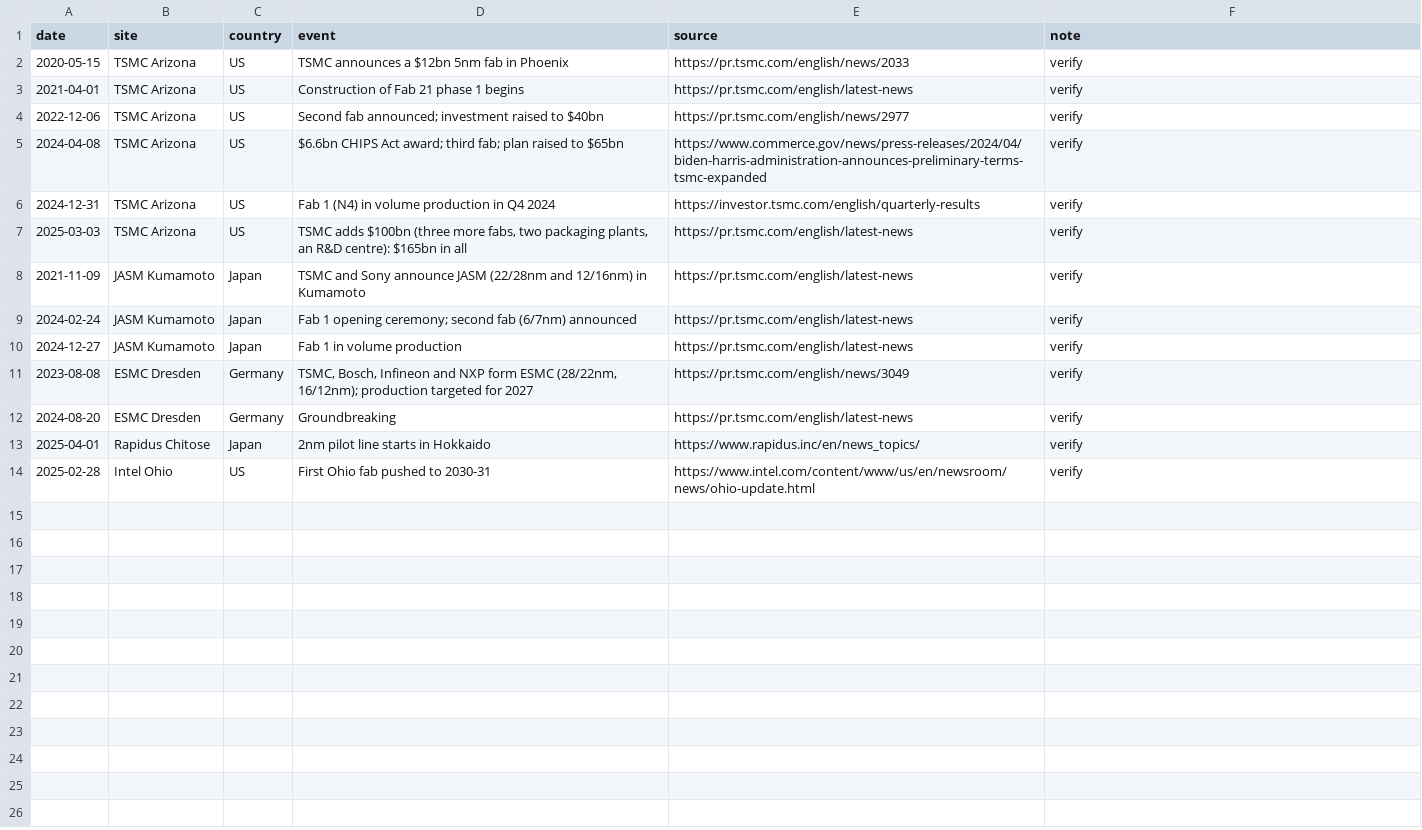
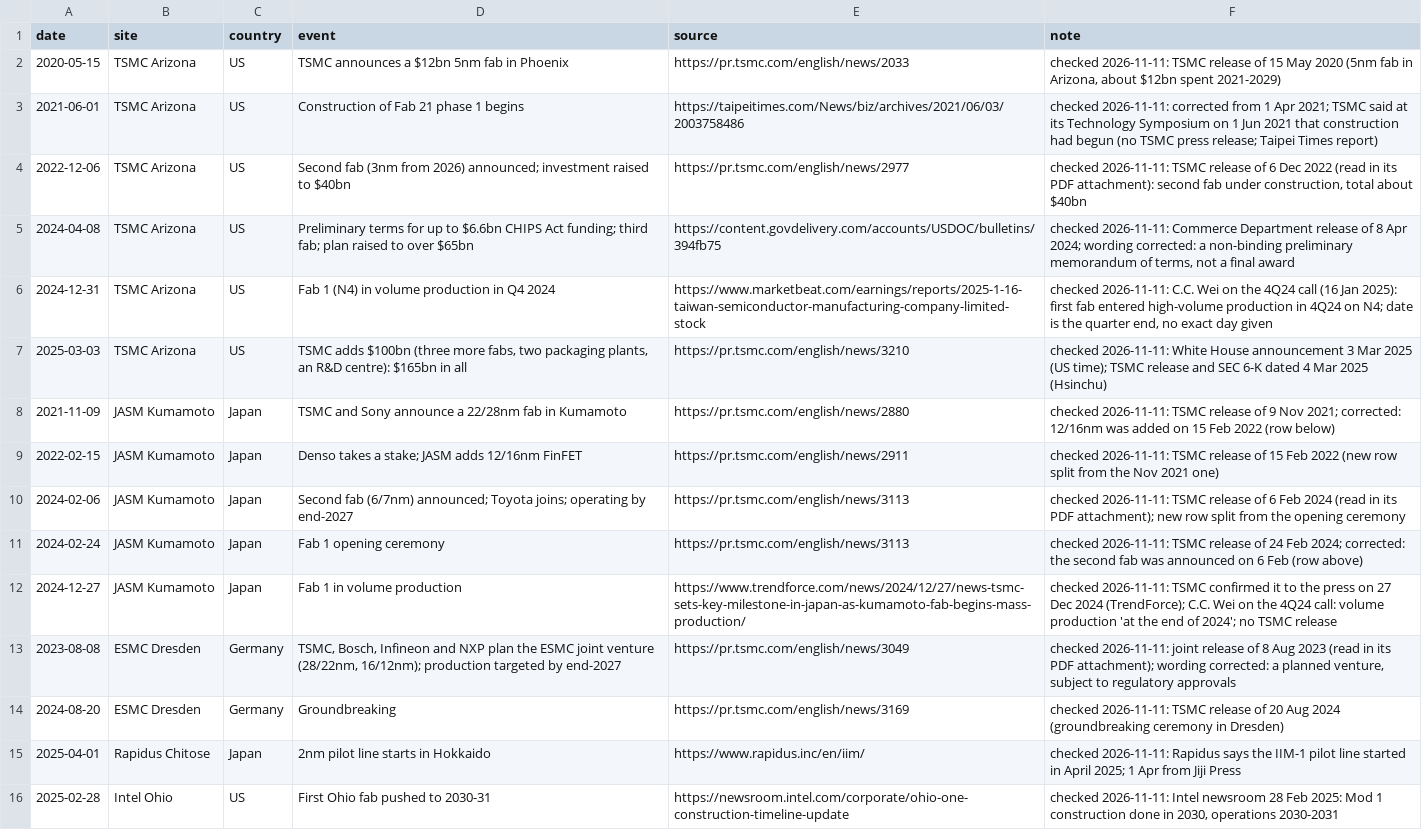
Before and after one commit to mcmarcocheung98-max/dashboards, a CSV file: data/compute-chips/fabs.csv, drawn as a sheet.

```diff
--- a/data/compute-chips/fabs.csv
+++ b/data/compute-chips/fabs.csv
@@ -1,14 +1,16 @@
 date,site,country,event,source,note
-2020-05-15,TSMC Arizona,US,TSMC announces a $12bn 5nm fab in Phoenix,https://pr.tsmc.com/english/news/2033,verify
-2021-04-01,TSMC Arizona,US,Construction of Fab 21 phase 1 begins,https://pr.tsmc.com/english/latest-news,verify
-2022-12-06,TSMC Arizona,US,Second fab announced; investment raised to $40bn,https://pr.tsmc.com/english/news/2977,verify
-2024-04-08,TSMC Arizona,US,$6.6bn CHIPS Act award; third fab; plan raised to $65bn,https://www.commerce.gov/news/press-releases/2024/04/biden-harris-administration-announces-preliminary-terms-tsmc-expanded,verify
-2024-12-31,TSMC Arizona,US,Fab 1 (N4) in volume production in Q4 2024,https://investor.tsmc.com/english/quarterly-results,verify
-2025-03-03,TSMC Arizona,US,"TSMC adds $100bn (three more fabs, two packaging plants, an R&D centre): $165bn in all",https://pr.tsmc.com/english/latest-news,verify
-2021-11-09,JASM Kumamoto,Japan,TSMC and Sony announce JASM (22/28nm and 12/16nm) in Kumamoto,https://pr.tsmc.com/english/latest-news,verify
-2024-02-24,JASM Kumamoto,Japan,Fab 1 opening ceremony; second fab (6/7nm) announced,https://pr.tsmc.com/english/latest-news,verify
-2024-12-27,JASM Kumamoto,Japan,Fab 1 in volume production,https://pr.tsmc.com/english/latest-news,verify
-2023-08-08,ESMC Dresden,Germany,"TSMC, Bosch, Infineon and NXP form ESMC (28/22nm, 16/12nm); production targeted for 2027",https://pr.tsmc.com/english/news/3049,verify
-2024-08-20,ESMC Dresden,Germany,Groundbreaking,https://pr.tsmc.com/english/latest-news,verify
-2025-04-01,Rapidus Chitose,Japan,2nm pilot line starts in Hokkaido,https://www.rapidus.inc/en/news_topics/,verify
-2025-02-28,Intel Ohio,US,First Ohio fab pushed to 2030-31,https://www.intel.com/content/www/us/en/newsroom/news/ohio-update.html,verify
+2020-05-15,TSMC Arizona,US,TSMC announces a $12bn 5nm fab in Phoenix,https://pr.tsmc.com/english/news/2033,"checked 2026-11-11: TSMC release of 15 May 2020 (5nm fab in Arizona, about $12bn spent 2021-2029)"
+2021-06-01,TSMC Arizona,US,Construction of Fab 21 phase 1 begins,https://taipeitimes.com/News/biz/archives/2021/06/03/2003758486,"checked 2026-11-11: corrected from 1 Apr 2021; TSMC said at its Technology Symposium on 1 Jun 2021 that construction had begun (no TSMC press release; Taipei Times report)"
+2022-12-06,TSMC Arizona,US,Second fab (3nm from 2026) announced; investment raised to $40bn,https://pr.tsmc.com/english/news/2977,"checked 2026-11-11: TSMC release of 6 Dec 2022 (read in its PDF attachment): second fab under construction, total about $40bn"
+2024-04-08,TSMC Arizona,US,Preliminary terms for up to $6.6bn CHIPS Act funding; third fab; plan raised to over $65bn,https://content.govdelivery.com/accounts/USDOC/bulletins/394fb75,"checked 2026-11-11: Commerce Department release of 8 Apr 2024; wording corrected: a non-binding preliminary memorandum of terms, not a final award"
+2024-12-31,TSMC Arizona,US,Fab 1 (N4) in volume production in Q4 2024,https://www.marketbeat.com/earnings/reports/2025-1-16-taiwan-semiconductor-manufacturing-company-limited-stock,"checked 2026-11-11: C.C. Wei on the 4Q24 call (16 Jan 2025): first fab entered high-volume production in 4Q24 on N4; date is the quarter end, no exact day given"
+2025-03-03,TSMC Arizona,US,"TSMC adds $100bn (three more fabs, two packaging plants, an R&D centre): $165bn in all",https://pr.tsmc.com/english/news/3210,"checked 2026-11-11: White House announcement 3 Mar 2025 (US time); TSMC release and SEC 6-K dated 4 Mar 2025 (Hsinchu)"
+2021-11-09,JASM Kumamoto,Japan,TSMC and Sony announce a 22/28nm fab in Kumamoto,https://pr.tsmc.com/english/news/2880,"checked 2026-11-11: TSMC release of 9 Nov 2021; corrected: 12/16nm was added on 15 Feb 2022 (row below)"
+2022-02-15,JASM Kumamoto,Japan,Denso takes a stake; JASM adds 12/16nm FinFET,https://pr.tsmc.com/english/news/2911,"checked 2026-11-11: TSMC release of 15 Feb 2022 (new row split from the Nov 2021 one)"
+2024-02-06,JASM Kumamoto,Japan,Second fab (6/7nm) announced; Toyota joins; operating by end-2027,https://pr.tsmc.com/english/news/3113,"checked 2026-11-11: TSMC release of 6 Feb 2024 (read in its PDF attachment); new row split from the opening ceremony"
+2024-02-24,JASM Kumamoto,Japan,Fab 1 opening ceremony,https://pr.tsmc.com/english/news/3113,"checked 2026-11-11: TSMC release of 24 Feb 2024; corrected: the second fab was announced on 6 Feb (row above)"
+2024-12-27,JASM Kumamoto,Japan,Fab 1 in volume production,https://www.trendforce.com/news/2024/12/27/news-tsmc-sets-key-milestone-in-japan-as-kumamoto-fab-begins-mass-production/,"checked 2026-11-11: TSMC confirmed it to the press on 27 Dec 2024 (TrendForce); C.C. Wei on the 4Q24 call: volume production 'at the end of 2024'; no TSMC release"
+2023-08-08,ESMC Dresden,Germany,"TSMC, Bosch, Infineon and NXP plan the ESMC joint venture (28/22nm, 16/12nm); production targeted by end-2027",https://pr.tsmc.com/english/news/3049,"checked 2026-11-11: joint release of 8 Aug 2023 (read in its PDF attachment); wording corrected: a planned venture, subject to regulatory approvals"
+2024-08-20,ESMC Dresden,Germany,Groundbreaking,https://pr.tsmc.com/english/news/3169,"checked 2026-11-11: TSMC release of 20 Aug 2024 (groundbreaking ceremony in Dresden)"
+2025-04-01,Rapidus Chitose,Japan,2nm pilot line starts in Hokkaido,https://www.rapidus.inc/en/iim/,"checked 2026-11-11: Rapidus says the IIM-1 pilot line started in April 2025; 1 Apr from Jiji Press"
+2025-02-28,Intel Ohio,US,First Ohio fab pushed to 2030-31,https://newsroom.intel.com/corporate/ohio-one-construction-timeline-update,"checked 2026-11-11: Intel newsroom 28 Feb 2025: Mod 1 construction done in 2030, operations 2030-2031"
```
Also changed, not shown: 1 other file.
